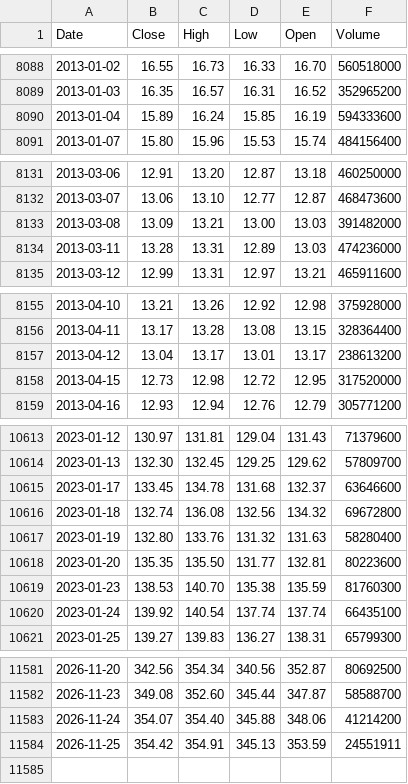
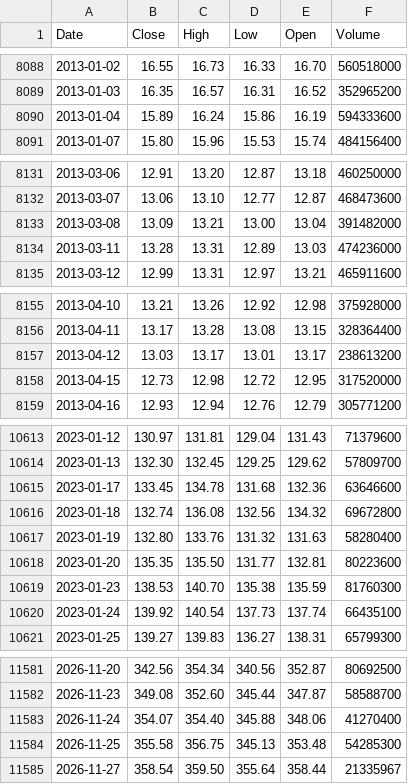
Before and after one commit to deraficionado-gif/stocks, a CSV file: data/aapl_stock.csv, drawn as a sheet; only a part is shown, gaps mark what is left out; the diff covers the shown part only.

```diff
--- a/data/aapl_stock.csv
+++ b/data/aapl_stock.csv
@@ -8089,3 +8089,3 @@ Date,Close,High,Low,Open,Volume
 2013-01-03,16.35,16.57,16.31,16.52,352965200
-2013-01-04,15.89,16.24,15.85,16.19,594333600
+2013-01-04,15.89,16.24,15.86,16.19,594333600
 2013-01-07,15.80,15.96,15.53,15.74,484156400
@@ -8132,3 +8132,3 @@ Date,Close,High,Low,Open,Volume
 2013-03-07,13.06,13.10,12.77,12.87,468473600
-2013-03-08,13.09,13.21,13.00,13.03,391482000
+2013-03-08,13.09,13.21,13.00,13.04,391482000
 2013-03-11,13.28,13.31,12.89,13.03,474236000
@@ -8156,3 +8156,3 @@ Date,Close,High,Low,Open,Volume
 2013-04-11,13.17,13.28,13.08,13.15,328364400
-2013-04-12,13.04,13.17,13.01,13.17,238613200
+2013-04-12,13.03,13.17,13.01,13.17,238613200
 2013-04-15,12.73,12.98,12.72,12.95,317520000
@@ -10614,3 +10614,3 @@ Date,Close,High,Low,Open,Volume
 2023-01-13,132.30,132.45,129.25,129.62,57809700
-2023-01-17,133.45,134.78,131.68,132.37,63646600
+2023-01-17,133.45,134.78,131.68,132.36,63646600
 2023-01-18,132.74,136.08,132.56,134.32,69672800
@@ -10619,3 +10619,3 @@ Date,Close,High,Low,Open,Volume
 2023-01-23,138.53,140.70,135.38,135.59,81760300
-2023-01-24,139.92,140.54,137.74,137.74,66435100
+2023-01-24,139.92,140.54,137.73,137.74,66435100
 2023-01-25,139.27,139.83,136.27,138.31,65799300
@@ -11582,3 +11582,4 @@ Date,Close,High,Low,Open,Volume
 2026-11-23,349.08,352.60,345.44,347.87,58588700
-2026-11-24,354.07,354.40,345.88,348.06,41214200
-2026-11-25,354.42,354.91,345.13,353.59,24551911
+2026-11-24,354.07,354.40,345.88,348.06,41270400
+2026-11-25,355.58,356.75,345.13,353.48,54285300
+2026-11-27,358.54,359.50,355.64,358.44,21335967
```
Also changed, not shown: 15 edited cells elsewhere in this file, data/msft_stock.csv.
